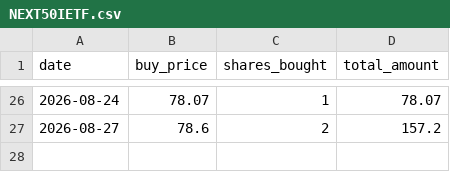
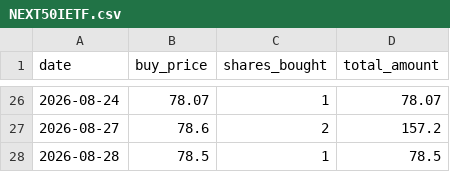
Before and after one commit to reck98/daily-trade-etfs, a CSV file: portfolio/NEXT50IETF.csv, drawn as a sheet; only a part is shown, gaps mark what is left out; the diff names each change by its address in the sheet, - before the commit and + after, or states it on an @@ line.

```diff
--- a/portfolio/NEXT50IETF.csv
+++ b/portfolio/NEXT50IETF.csv
+row 28: 2026-08-28 | 78.5 | 1 | 78.5
```
Also changed, not shown: portfolio/NIFTYBEES.csv, portfolio/summary.csv.
